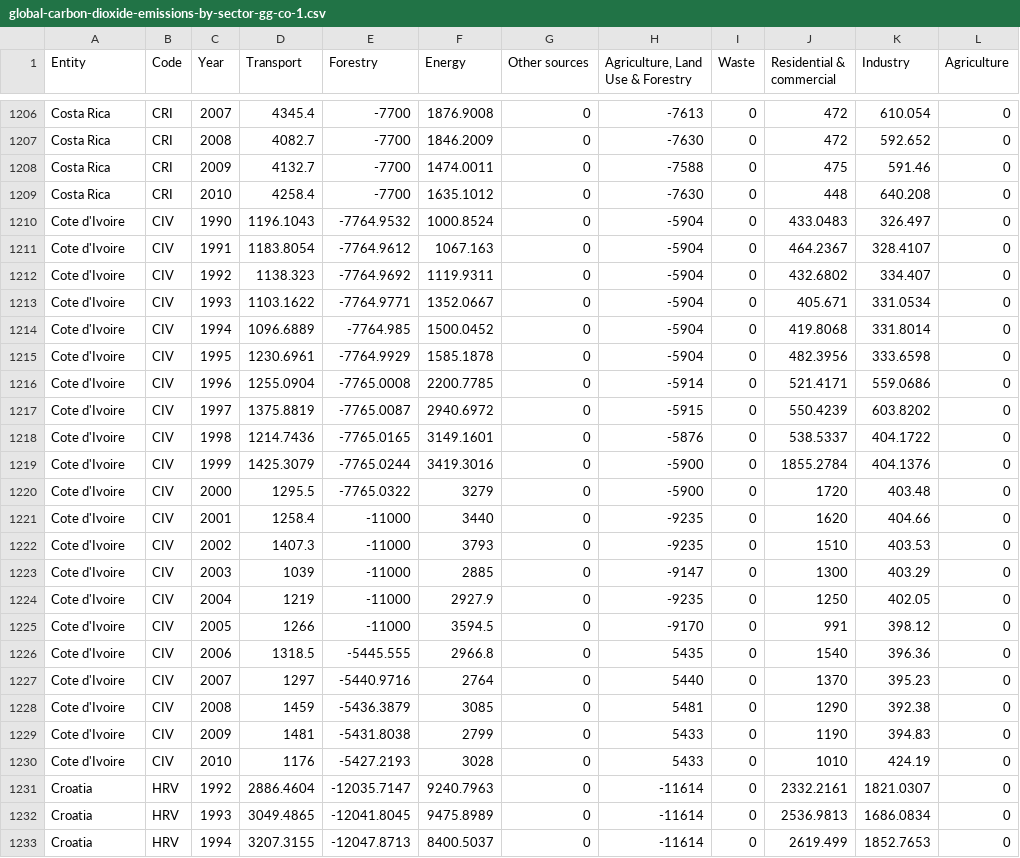
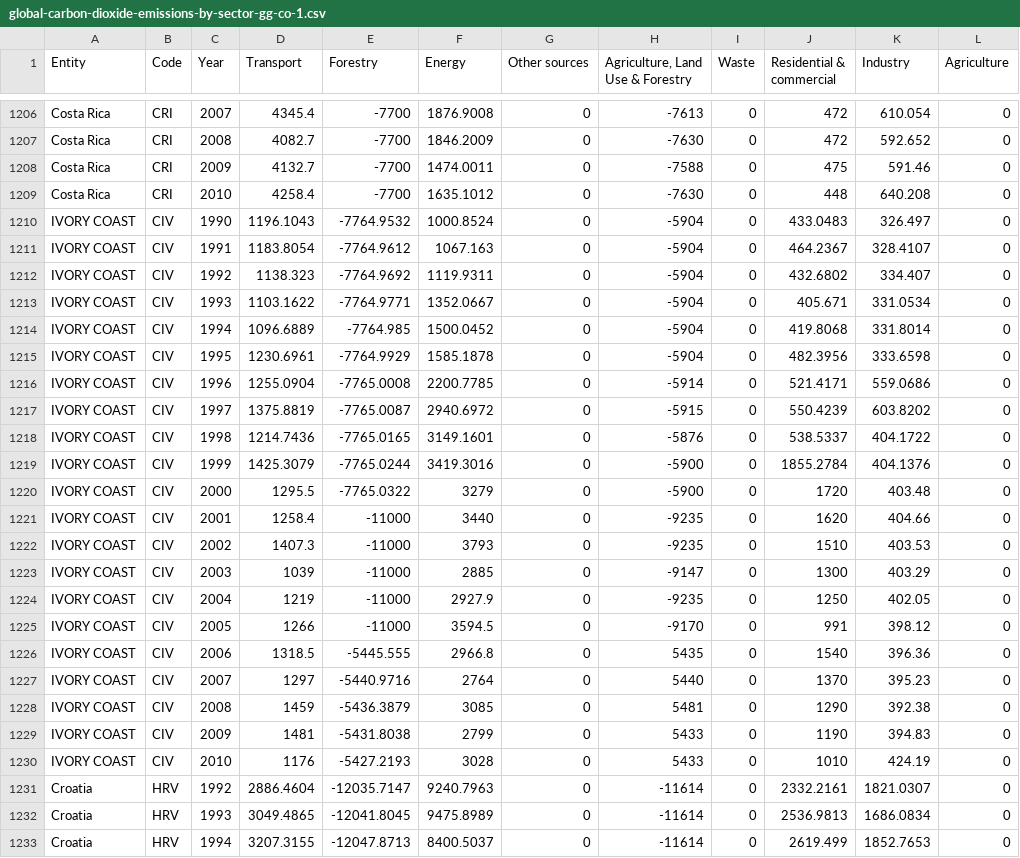
Before and after one commit to rutgerstorm/Programmeerproject, a CSV file: global-carbon-dioxide-emissions-by-sector-gg-co-1.csv, drawn as a sheet; only a part is shown, gaps mark what is left out; the diff covers the shown part only.

```diff
--- a/global-carbon-dioxide-emissions-by-sector-gg-co-1.csv
+++ b/global-carbon-dioxide-emissions-by-sector-gg-co-1.csv
@@ -1209,23 +1209,23 @@ Costa Rica,CRI,2009,4132.7,-7700,1474.0011,0,-7588,0,475,591.46,0
 Costa Rica,CRI,2010,4258.4,-7700,1635.1012,0,-7630,0,448,640.208,0
-Cote d'Ivoire,CIV,1990,1196.1043,-7764.9532,1000.8524,0,-5904,0,433.0483,326.497,0
-Cote d'Ivoire,CIV,1991,1183.8054,-7764.9612,1067.163,0,-5904,0,464.2367,328.4107,0
-Cote d'Ivoire,CIV,1992,1138.323,-7764.9692,1119.9311,0,-5904,0,432.6802,334.407,0
-Cote d'Ivoire,CIV,1993,1103.1622,-7764.9771,1352.0667,0,-5904,0,405.671,331.0534,0
-Cote d'Ivoire,CIV,1994,1096.6889,-7764.985,1500.0452,0,-5904,0,419.8068,331.8014,0
-Cote d'Ivoire,CIV,1995,1230.6961,-7764.9929,1585.1878,0,-5904,0,482.3956,333.6598,0
-Cote d'Ivoire,CIV,1996,1255.0904,-7765.0008,2200.7785,0,-5914,0,521.4171,559.0686,0
-Cote d'Ivoire,CIV,1997,1375.8819,-7765.0087,2940.6972,0,-5915,0,550.4239,603.8202,0
-Cote d'Ivoire,CIV,1998,1214.7436,-7765.0165,3149.1601,0,-5876,0,538.5337,404.1722,0
-Cote d'Ivoire,CIV,1999,1425.3079,-7765.0244,3419.3016,0,-5900,0,1855.2784,404.1376,0
-Cote d'Ivoire,CIV,2000,1295.5,-7765.0322,3279,0,-5900,0,1720,403.48,0
-Cote d'Ivoire,CIV,2001,1258.4,-11000,3440,0,-9235,0,1620,404.66,0
-Cote d'Ivoire,CIV,2002,1407.3,-11000,3793,0,-9235,0,1510,403.53,0
-Cote d'Ivoire,CIV,2003,1039,-11000,2885,0,-9147,0,1300,403.29,0
-Cote d'Ivoire,CIV,2004,1219,-11000,2927.9,0,-9235,0,1250,402.05,0
-Cote d'Ivoire,CIV,2005,1266,-11000,3594.5,0,-9170,0,991,398.12,0
-Cote d'Ivoire,CIV,2006,1318.5,-5445.555,2966.8,0,5435,0,1540,396.36,0
-Cote d'Ivoire,CIV,2007,1297,-5440.9716,2764,0,5440,0,1370,395.23,0
-Cote d'Ivoire,CIV,2008,1459,-5436.3879,3085,0,5481,0,1290,392.38,0
-Cote d'Ivoire,CIV,2009,1481,-5431.8038,2799,0,5433,0,1190,394.83,0
-Cote d'Ivoire,CIV,2010,1176,-5427.2193,3028,0,5433,0,1010,424.19,0
+IVORY COAST,CIV,1990,1196.1043,-7764.9532,1000.8524,0,-5904,0,433.0483,326.497,0
+IVORY COAST,CIV,1991,1183.8054,-7764.9612,1067.163,0,-5904,0,464.2367,328.4107,0
+IVORY COAST,CIV,1992,1138.323,-7764.9692,1119.9311,0,-5904,0,432.6802,334.407,0
+IVORY COAST,CIV,1993,1103.1622,-7764.9771,1352.0667,0,-5904,0,405.671,331.0534,0
+IVORY COAST,CIV,1994,1096.6889,-7764.985,1500.0452,0,-5904,0,419.8068,331.8014,0
+IVORY COAST,CIV,1995,1230.6961,-7764.9929,1585.1878,0,-5904,0,482.3956,333.6598,0
+IVORY COAST,CIV,1996,1255.0904,-7765.0008,2200.7785,0,-5914,0,521.4171,559.0686,0
+IVORY COAST,CIV,1997,1375.8819,-7765.0087,2940.6972,0,-5915,0,550.4239,603.8202,0
+IVORY COAST,CIV,1998,1214.7436,-7765.0165,3149.1601,0,-5876,0,538.5337,404.1722,0
+IVORY COAST,CIV,1999,1425.3079,-7765.0244,3419.3016,0,-5900,0,1855.2784,404.1376,0
+IVORY COAST,CIV,2000,1295.5,-7765.0322,3279,0,-5900,0,1720,403.48,0
+IVORY COAST,CIV,2001,1258.4,-11000,3440,0,-9235,0,1620,404.66,0
+IVORY COAST,CIV,2002,1407.3,-11000,3793,0,-9235,0,1510,403.53,0
+IVORY COAST,CIV,2003,1039,-11000,2885,0,-9147,0,1300,403.29,0
+IVORY COAST,CIV,2004,1219,-11000,2927.9,0,-9235,0,1250,402.05,0
+IVORY COAST,CIV,2005,1266,-11000,3594.5,0,-9170,0,991,398.12,0
+IVORY COAST,CIV,2006,1318.5,-5445.555,2966.8,0,5435,0,1540,396.36,0
+IVORY COAST,CIV,2007,1297,-5440.9716,2764,0,5440,0,1370,395.23,0
+IVORY COAST,CIV,2008,1459,-5436.3879,3085,0,5481,0,1290,392.38,0
+IVORY COAST,CIV,2009,1481,-5431.8038,2799,0,5433,0,1190,394.83,0
+IVORY COAST,CIV,2010,1176,-5427.2193,3028,0,5433,0,1010,424.19,0
 Croatia,HRV,1992,2886.4604,-12035.7147,9240.7963,0,-11614,0,2332.2161,1821.0307,0
```
Also changed, not shown: 63 edited cells elsewhere in this file, 5 other files.
